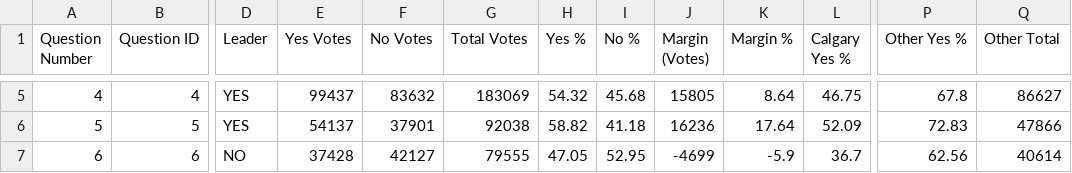
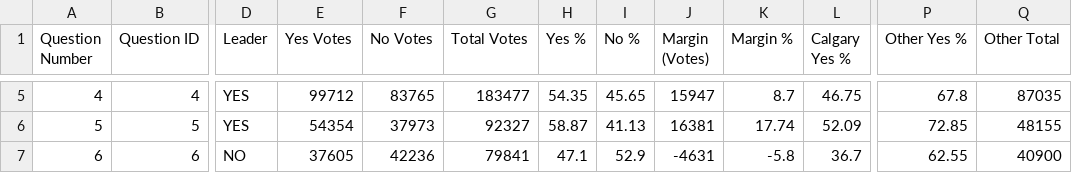
Before and after one commit to J7892/abresults, a CSV file: data/referendum_summary.csv, drawn as a sheet; only a part is shown, gaps mark what is left out; the diff covers the shown part only; the diff names each change by its address in the sheet, - before the commit and + after, or states it on an @@ line.

```diff
--- a/data/referendum_summary.csv
+++ b/data/referendum_summary.csv
-E5 (Yes Votes): 99437
+E5 (Yes Votes): 99712
-F5 (No Votes): 83632
+F5 (No Votes): 83765
-G5 (Total Votes): 183069
+G5 (Total Votes): 183477
-H5 (Yes %): 54.32
+H5 (Yes %): 54.35
-I5 (No %): 45.68
+I5 (No %): 45.65
-J5 (Margin (Votes)): 15805
+J5 (Margin (Votes)): 15947
-K5 (Margin %): 8.64
+K5 (Margin %): 8.7
-Q5 (Other Total): 86627
+Q5 (Other Total): 87035
-E6 (Yes Votes): 54137
+E6 (Yes Votes): 54354
-F6 (No Votes): 37901
+F6 (No Votes): 37973
-G6 (Total Votes): 92038
+G6 (Total Votes): 92327
-H6 (Yes %): 58.82
+H6 (Yes %): 58.87
-I6 (No %): 41.18
+I6 (No %): 41.13
-J6 (Margin (Votes)): 16236
+J6 (Margin (Votes)): 16381
-K6 (Margin %): 17.64
+K6 (Margin %): 17.74
-P6 (Other Yes %): 72.83
+P6 (Other Yes %): 72.85
-Q6 (Other Total): 47866
+Q6 (Other Total): 48155
-E7 (Yes Votes): 37428
+E7 (Yes Votes): 37605
-F7 (No Votes): 42127
+F7 (No Votes): 42236
-G7 (Total Votes): 79555
+G7 (Total Votes): 79841
-H7 (Yes %): 47.05
+H7 (Yes %): 47.1
-I7 (No %): 52.95
+I7 (No %): 52.9
-J7 (Margin (Votes)): -4699
+J7 (Margin (Votes)): -4631
-K7 (Margin %): -5.9
+K7 (Margin %): -5.8
-P7 (Other Yes %): 62.56
+P7 (Other Yes %): 62.55
-Q7 (Other Total): 40614
+Q7 (Other Total): 40900
```
Also changed, not shown: 72 edited cells elsewhere in this file, data/riding_results.csv, 2 other files.
